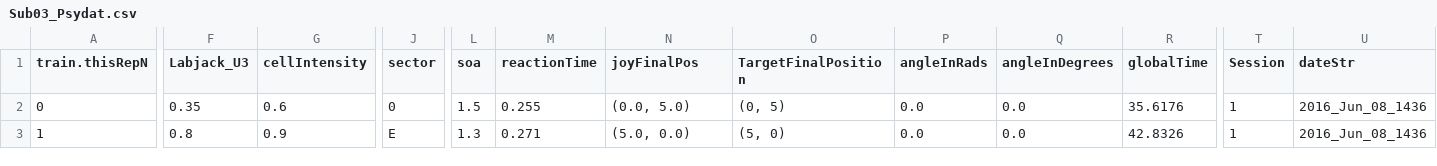
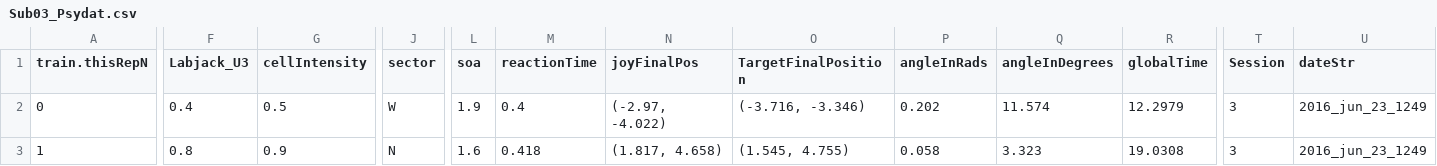
Before and after one commit to adribaena/MPRR, a CSV file: data/Sub03_Psydat.csv, drawn as a sheet; only a part is shown, gaps mark what is left out; the diff covers the shown part only; the diff names each change by its address in the sheet, - before the commit and + after, or states it on an @@ line.

Commit message:
added angle distorsion

```diff
--- a/data/Sub03_Psydat.csv
+++ b/data/Sub03_Psydat.csv
-F2 (Labjack_U3): 0.35
+F2 (Labjack_U3): 0.4
-G2 (cellIntensity): 0.6
+G2 (cellIntensity): 0.5
-J2 (sector): 0
+J2 (sector): W
-L2 (soa): 1.5
+L2 (soa): 1.9
-M2 (reactionTime): 0.255
+M2 (reactionTime): 0.4
-N2 (joyFinalPos): (0.0, 5.0)
+N2 (joyFinalPos): (-2.97, -4.022)
-O2 (TargetFinalPosition): (0, 5)
+O2 (TargetFinalPosition): (-3.716, -3.346)
-P2 (angleInRads): 0.0
+P2 (angleInRads): 0.202
-Q2 (angleInDegrees): 0.0
+Q2 (angleInDegrees): 11.574
-R2 (globalTime): 35.6176
+R2 (globalTime): 12.2979
-T2:T3 (Session): 1
+T2:T3 (Session): 3
-U2:U3 (dateStr): 2016_Jun_08_1436
+U2:U3 (dateStr): 2016_jun_23_1249
-J3 (sector): E
+J3 (sector): N
-L3 (soa): 1.3
+L3 (soa): 1.6
-M3 (reactionTime): 0.271
+M3 (reactionTime): 0.418
-N3 (joyFinalPos): (5.0, 0.0)
+N3 (joyFinalPos): (1.817, 4.658)
-O3 (TargetFinalPosition): (5, 0)
+O3 (TargetFinalPosition): (1.545, 4.755)
-P3 (angleInRads): 0.0
+P3 (angleInRads): 0.058
-Q3 (angleInDegrees): 0.0
+Q3 (angleInDegrees): 3.323
-R3 (globalTime): 42.8326
+R3 (globalTime): 19.0308
```
Also changed, not shown: 36 edited cells elsewhere in this file, 20 other files.
